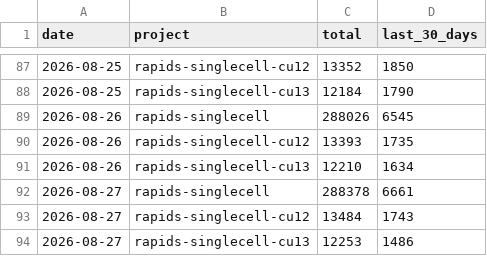
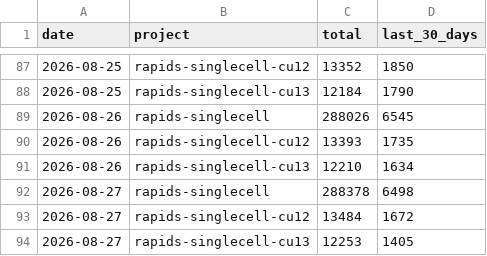
Before and after one commit to scverse/rapids-singlecell, a CSV file: history.csv, drawn as a sheet; only a part is shown, gaps mark what is left out.

```diff
--- a/history.csv
+++ b/history.csv
@@ -91,4 +91,4 @@ date,project,total,last_30_days
 2026-08-26,rapids-singlecell-cu13,12210,1634
-2026-08-27,rapids-singlecell,288378,6661
-2026-08-27,rapids-singlecell-cu12,13484,1743
-2026-08-27,rapids-singlecell-cu13,12253,1486
+2026-08-27,rapids-singlecell,288378,6498
+2026-08-27,rapids-singlecell-cu12,13484,1672
+2026-08-27,rapids-singlecell-cu13,12253,1405
```
Also changed, not shown: 2 other files.
